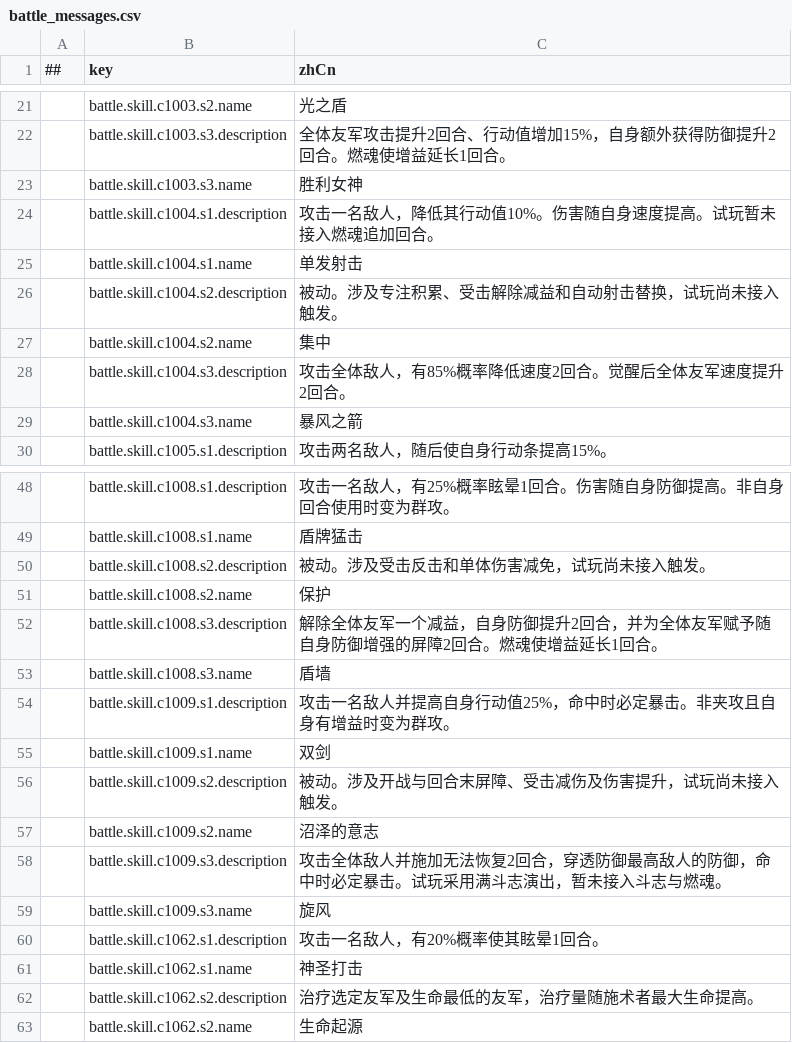
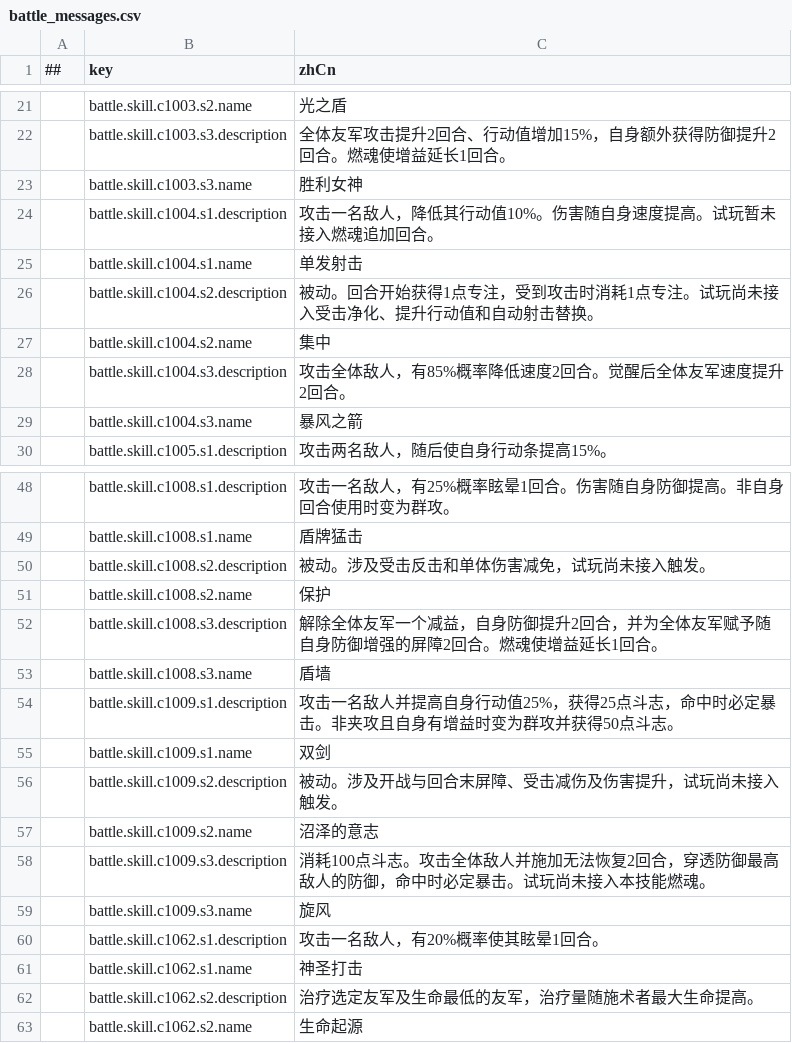
Before and after one commit to LonelyWatch/AstralOath, a CSV file: Config/Tables/battle_messages.csv, drawn as a sheet; only a part is shown, gaps mark what is left out.

```diff
--- a/Config/Tables/battle_messages.csv
+++ b/Config/Tables/battle_messages.csv
@@ -25,3 +25,3 @@
 ,battle.skill.c1004.s1.name,单发射击
-,battle.skill.c1004.s2.description,被动。涉及专注积累、受击解除减益和自动射击替换，试玩尚未接入触发。
+,battle.skill.c1004.s2.description,被动。回合开始获得1点专注，受到攻击时消耗1点专注。试玩尚未接入受击净化、提升行动值和自动射击替换。
 ,battle.skill.c1004.s2.name,集中
@@ -53,3 +53,3 @@
 ,battle.skill.c1008.s3.name,盾墙
-,battle.skill.c1009.s1.description,攻击一名敌人并提高自身行动值25%，命中时必定暴击。非夹攻且自身有增益时变为群攻。
+,battle.skill.c1009.s1.description,攻击一名敌人并提高自身行动值25%，获得25点斗志，命中时必定暴击。非夹攻且自身有增益时变为群攻并获得50点斗志。
 ,battle.skill.c1009.s1.name,双剑
@@ -57,3 +57,3 @@
 ,battle.skill.c1009.s2.name,沼泽的意志
-,battle.skill.c1009.s3.description,攻击全体敌人并施加无法恢复2回合，穿透防御最高敌人的防御，命中时必定暴击。试玩采用满斗志演出，暂未接入斗志与燃魂。
+,battle.skill.c1009.s3.description,消耗100点斗志。攻击全体敌人并施加无法恢复2回合，穿透防御最高敌人的防御，命中时必定暴击。试玩尚未接入本技能燃魂。
 ,battle.skill.c1009.s3.name,旋风
```
Also changed, not shown: Config/Tables/battle_heroes.csv, Config/Tables/battle_skills.csv, 48 other files.
